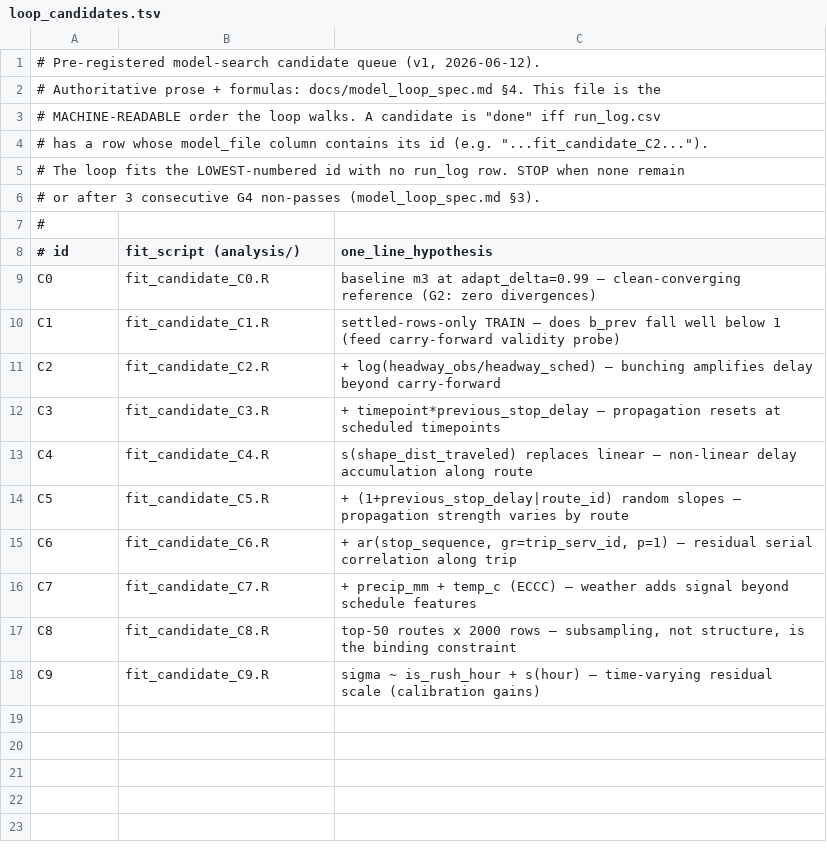
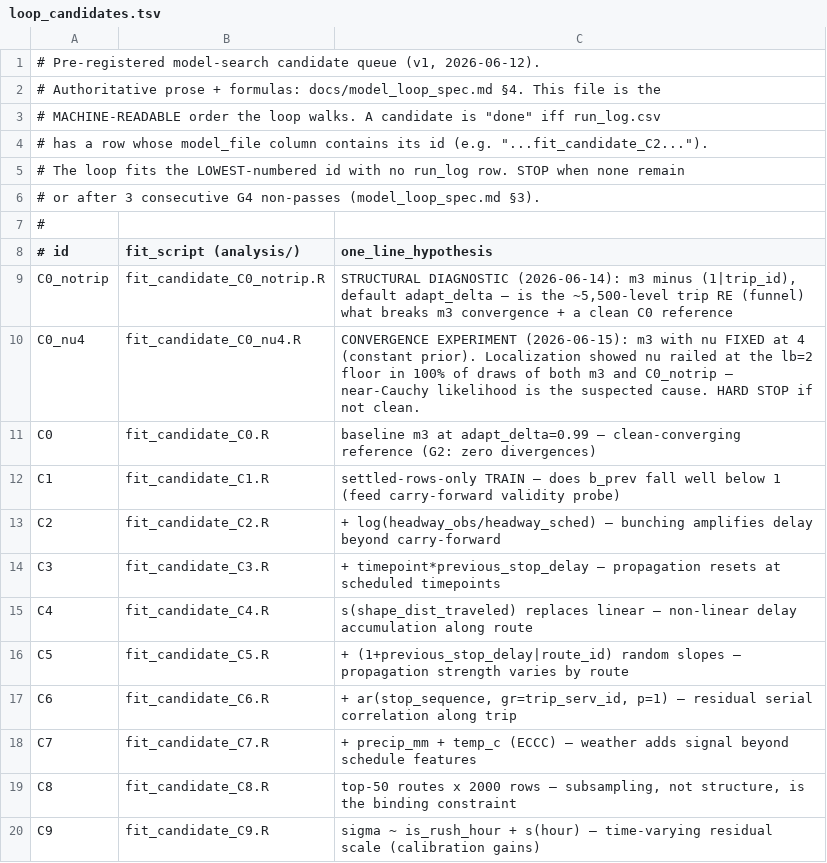
Before and after one commit to Utsav02/TranslinkBayes, a TSV file: analysis/loop_candidates.tsv, drawn as a sheet.

```diff
--- a/analysis/loop_candidates.tsv
+++ b/analysis/loop_candidates.tsv
@@ -8,2 +8,4 @@
 # id	fit_script (analysis/)	one_line_hypothesis
+C0_notrip	fit_candidate_C0_notrip.R	STRUCTURAL DIAGNOSTIC (2026-06-14): m3 minus (1|trip_id), default adapt_delta — is the ~5,500-level trip RE (funnel) what breaks m3 convergence + a clean C0 reference
+C0_nu4	fit_candidate_C0_nu4.R	CONVERGENCE EXPERIMENT (2026-06-15): m3 with nu FIXED at 4 (constant prior). Localization showed nu railed at the lb=2 floor in 100% of draws of both m3 and C0_notrip — near-Cauchy likelihood is the suspected cause. HARD STOP if not clean.
 C0	fit_candidate_C0.R	baseline m3 at adapt_delta=0.99 — clean-converging reference (G2: zero divergences)
```
Also changed, not shown: 3 other files.
